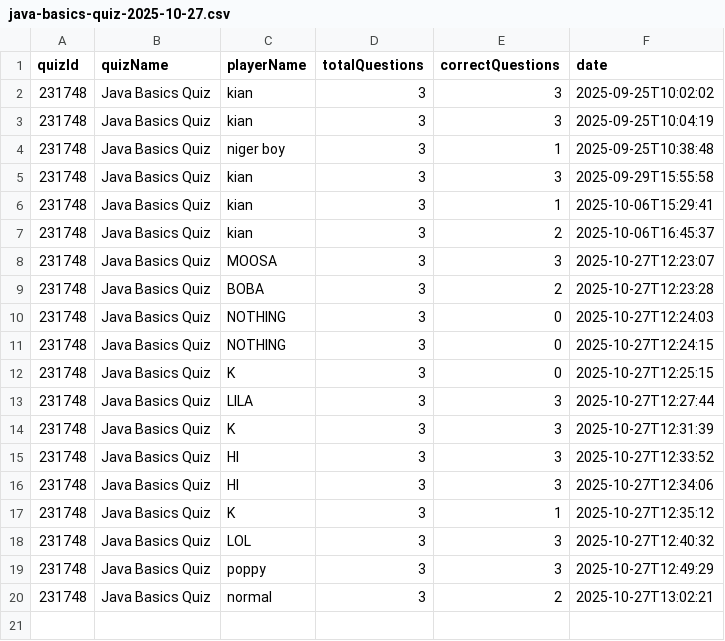
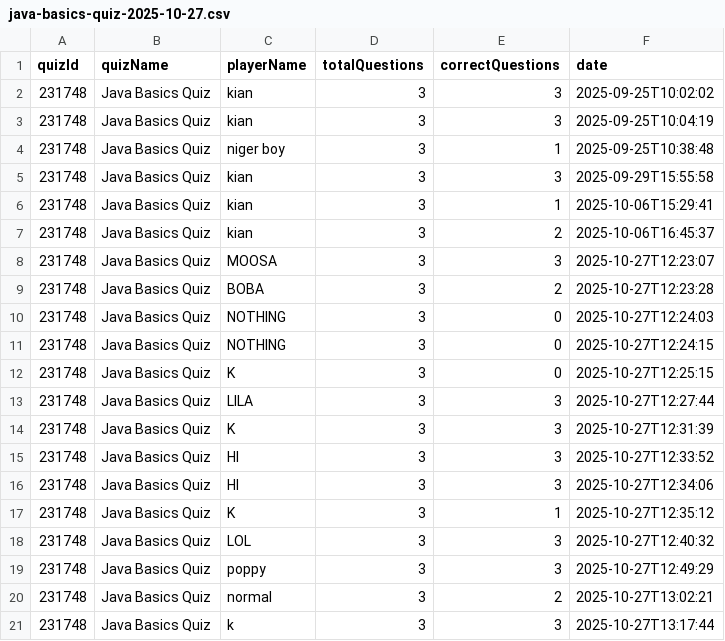
Before and after one commit to kianeutron/QuizzApp, a CSV file: java-basics-quiz-2025-10-27.csv, drawn as a sheet.

```diff
--- a/java-basics-quiz-2025-10-27.csv
+++ b/java-basics-quiz-2025-10-27.csv
@@ -20 +20,2 @@ quizId;quizName;playerName;totalQuestions;correctQuestions;date
 231748;Java Basics Quiz;normal;3;2;2025-10-27T13:02:21
+231748;Java Basics Quiz;k;3;3;2025-10-27T13:17:44
```
Also changed, not shown: 2 other files.
